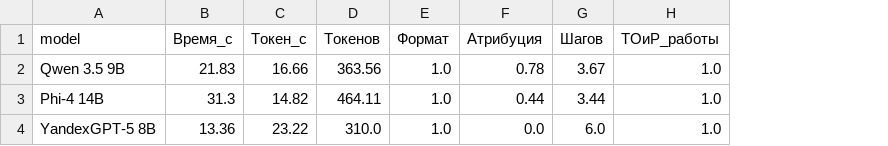
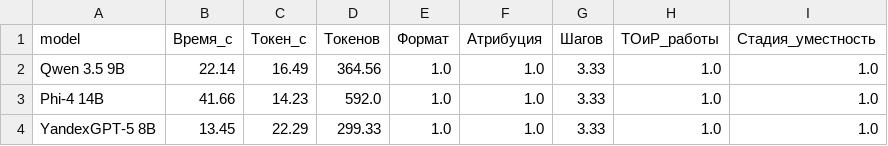
Before and after one commit to ZoNNeRon/Predictive-Alarm-Management-Platform, a CSV file: data/tables/agent_summary_table.csv, drawn as a sheet; the diff names each change by its address in the sheet, - before the commit and + after, or states it on an @@ line.

Commit message:
AI-agent completed, prompt reworked, "warning" and "alarm" events are added to the output, with different types of prescriptions.

```diff
--- a/data/tables/agent_summary_table.csv
+++ b/data/tables/agent_summary_table.csv
+column I (Стадия_уместность), rows 2-4: all 1.0
-B2 (Время_с): 21.83
+B2 (Время_с): 22.14
-C2 (Токен_с): 16.66
+C2 (Токен_с): 16.49
-D2 (Токенов): 363.56
+D2 (Токенов): 364.56
-F2 (Атрибуция): 0.78
+F2 (Атрибуция): 1.0
-G2 (Шагов): 3.67
+G2 (Шагов): 3.33
-B3 (Время_с): 31.3
+B3 (Время_с): 41.66
-C3 (Токен_с): 14.82
+C3 (Токен_с): 14.23
-D3 (Токенов): 464.11
+D3 (Токенов): 592.0
-F3 (Атрибуция): 0.44
+F3 (Атрибуция): 1.0
-G3 (Шагов): 3.44
+G3 (Шагов): 3.33
-B4 (Время_с): 13.36
+B4 (Время_с): 13.45
-C4 (Токен_с): 23.22
+C4 (Токен_с): 22.29
-D4 (Токенов): 310.0
+D4 (Токенов): 299.33
-F4 (Атрибуция): 0.0
+F4 (Атрибуция): 1.0
-G4 (Шагов): 6.0
+G4 (Шагов): 3.33
```
Also changed, not shown: 30 other files.
